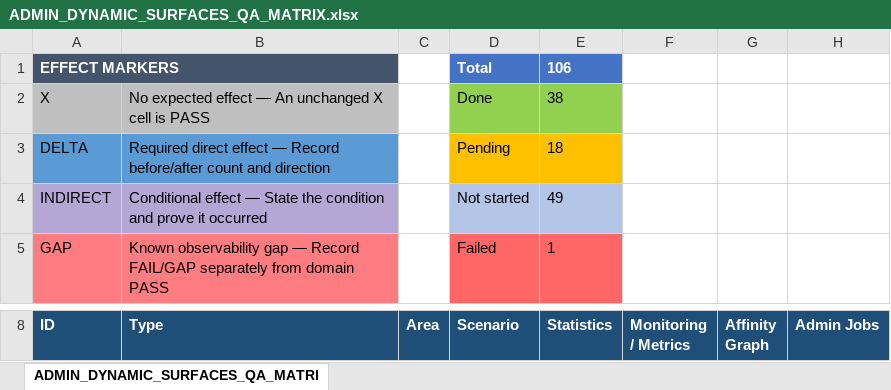
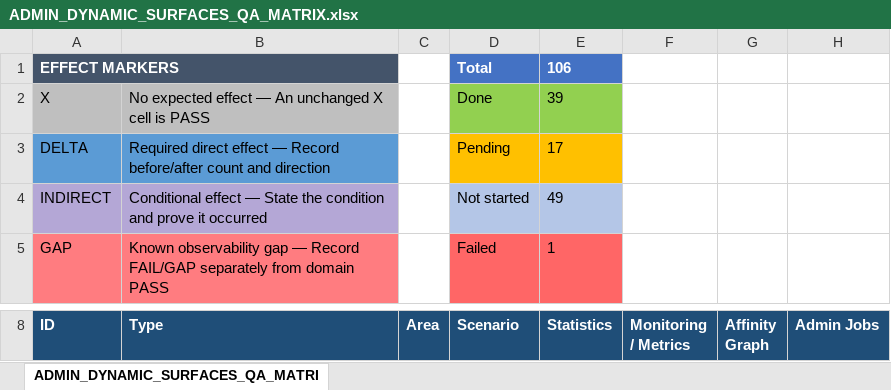
Before and after one commit to fssrepository/myscoutee-backend, an Excel workbook: guides/qa/matrices/ADMIN_DYNAMIC_SURFACES_QA_MATRIX.xlsx, sheet ADMIN_DYNAMIC_SURFACES_QA_MATRI, drawn as a sheet; only a part is shown, gaps mark what is left out; values as stored, in another font and other column widths than the file's, no borders; the diff covers the shown part only; the diff names each change by its address in the sheet, - before the commit and + after, or states it on an @@ line.

```diff
--- a/guides/qa/matrices/ADMIN_DYNAMIC_SURFACES_QA_MATRIX.xlsx (sheet ADMIN_DYNAMIC_SURFACES_QA_MATRI)
+++ b/guides/qa/matrices/ADMIN_DYNAMIC_SURFACES_QA_MATRIX.xlsx (sheet ADMIN_DYNAMIC_SURFACES_QA_MATRI)
-E2 (Statistics): 38
+E2 (Statistics): 39
-E3 (Statistics): 18
+E3 (Statistics): 17
```
Also changed, not shown: 13 edited cells and cell formats elsewhere in this sheet, 4 other files.
